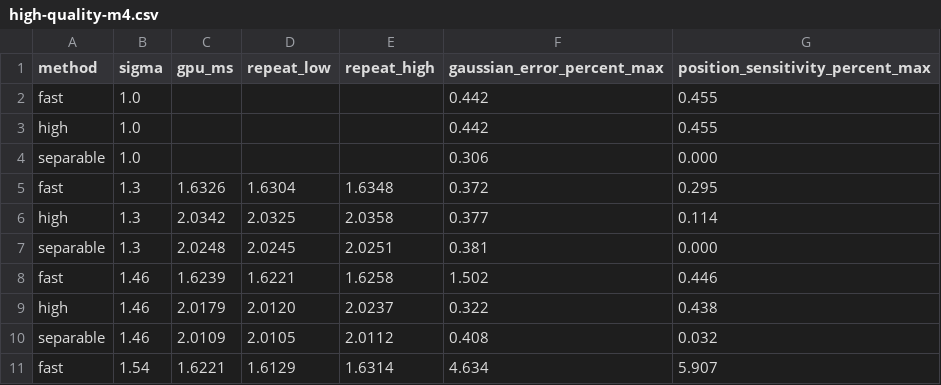
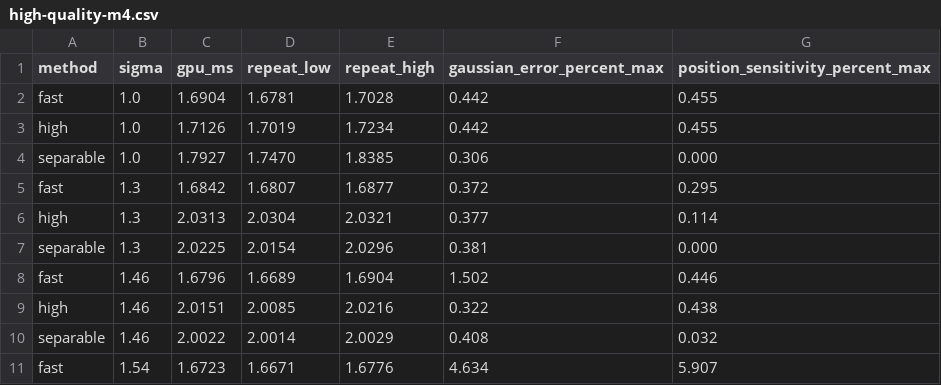
Before and after one commit to aki-null/SteplessGaussianBlur, a CSV file: Documentation~/Benchmarks/high-quality-m4.csv, drawn as a sheet; only a part is shown; the diff covers the shown part only.

```diff
--- a/Documentation~/Benchmarks/high-quality-m4.csv
+++ b/Documentation~/Benchmarks/high-quality-m4.csv
@@ -1,11 +1,11 @@
 method,sigma,gpu_ms,repeat_low,repeat_high,gaussian_error_percent_max,position_sensitivity_percent_max
-fast,1.0,,,,0.442,0.455
-high,1.0,,,,0.442,0.455
-separable,1.0,,,,0.306,0.000
-fast,1.3,1.6326,1.6304,1.6348,0.372,0.295
-high,1.3,2.0342,2.0325,2.0358,0.377,0.114
-separable,1.3,2.0248,2.0245,2.0251,0.381,0.000
-fast,1.46,1.6239,1.6221,1.6258,1.502,0.446
-high,1.46,2.0179,2.0120,2.0237,0.322,0.438
-separable,1.46,2.0109,2.0105,2.0112,0.408,0.032
-fast,1.54,1.6221,1.6129,1.6314,4.634,5.907
+fast,1.0,1.6904,1.6781,1.7028,0.442,0.455
+high,1.0,1.7126,1.7019,1.7234,0.442,0.455
+separable,1.0,1.7927,1.7470,1.8385,0.306,0.000
+fast,1.3,1.6842,1.6807,1.6877,0.372,0.295
+high,1.3,2.0313,2.0304,2.0321,0.377,0.114
+separable,1.3,2.0225,2.0154,2.0296,0.381,0.000
+fast,1.46,1.6796,1.6689,1.6904,1.502,0.446
+high,1.46,2.0151,2.0085,2.0216,0.322,0.438
+separable,1.46,2.0022,2.0014,2.0029,0.408,0.032
+fast,1.54,1.6723,1.6671,1.6776,4.634,5.907
```
Also changed, not shown: 78 edited cells elsewhere in this file, Documentation~/Benchmarks/continuity-switches-m4.csv, Documentation~/Benchmarks/motion-m4.csv, 30 other files.
